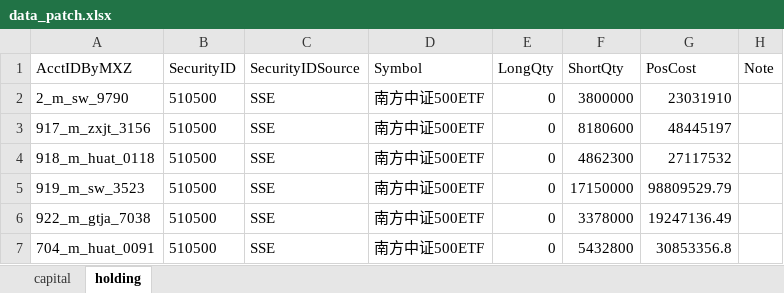
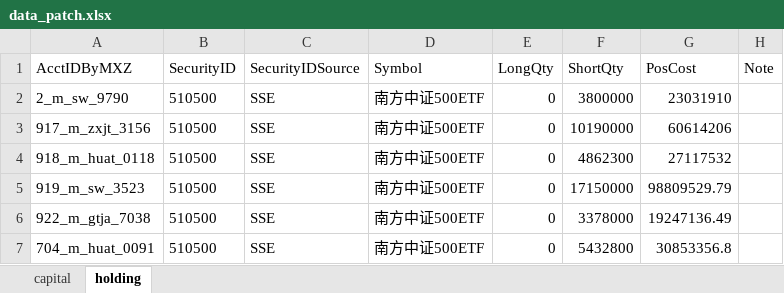
Before and after one commit to Maxincer/trading_plan, an Excel workbook: data/data_patch.xlsx, sheet holding, drawn as a sheet; values as stored, in another font and other column widths than the file's, no borders; the diff names each change by its address in the sheet, - before the commit and + after, or states it on an @@ line.

```diff
--- a/data/data_patch.xlsx (sheet holding)
+++ b/data/data_patch.xlsx (sheet holding)
-F3 (ShortQty): 8180600
+F3 (ShortQty): 10190000
-G3 (PosCost): 48445197
+G3 (PosCost): 60614206
```
Also changed, not shown: data/basic_info.xlsx, data/trdrec_from_trdclient/908_c_hait_8888.xlsx, 53 other files.
